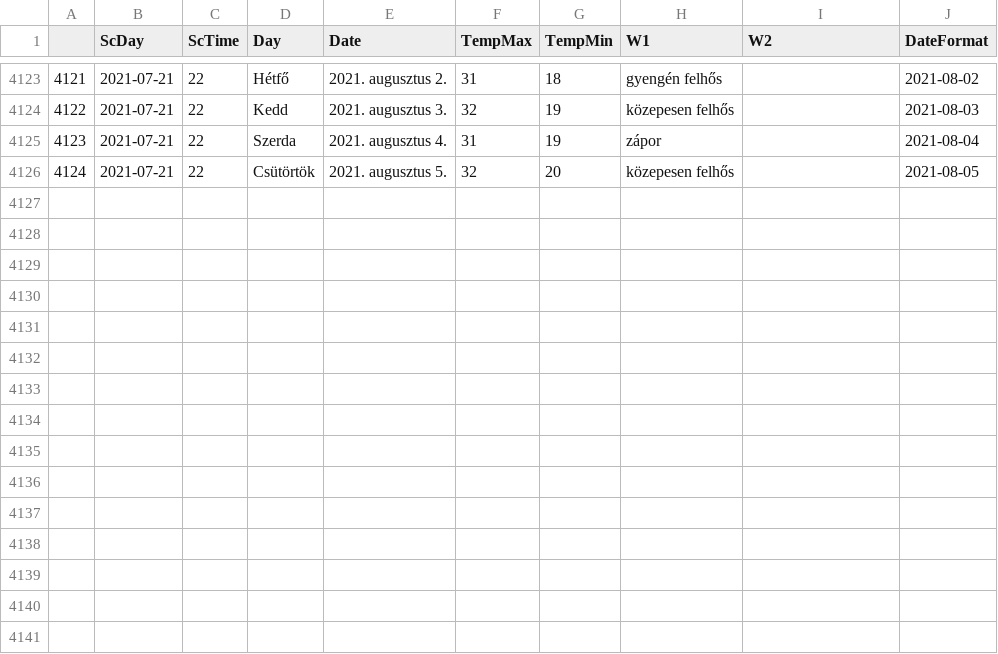
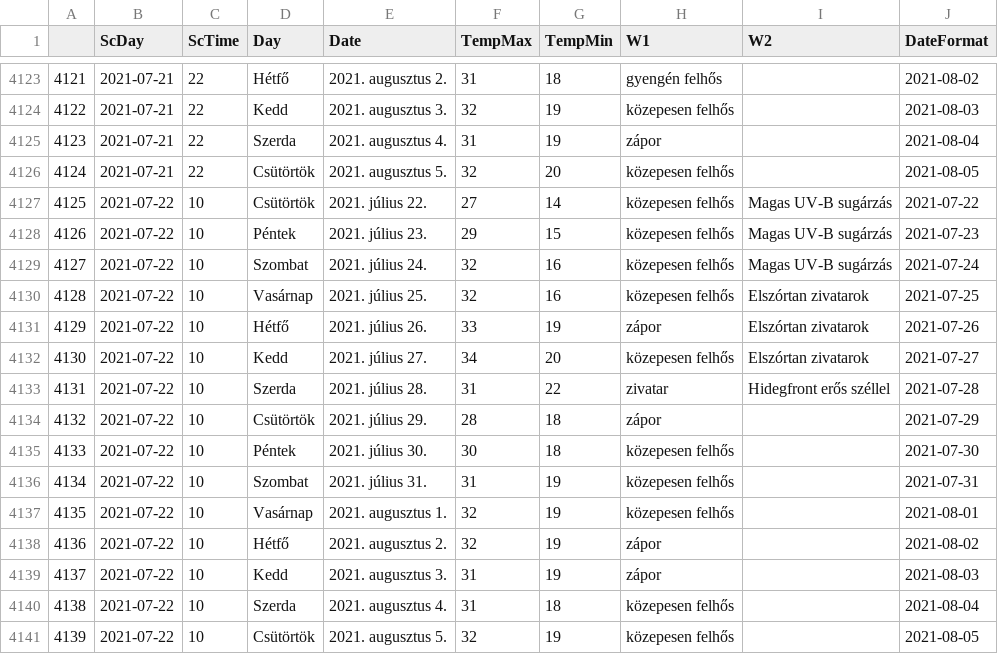
Before and after one commit to revpeter/ID_sc, a CSV file: akaka.csv, drawn as a sheet; only a part is shown, gaps mark what is left out; the diff names each change by its address in the sheet, - before the commit and + after, or states it on an @@ line.

```diff
--- a/akaka.csv
+++ b/akaka.csv
+row 4127: 4125 | 2021-07-22 | 10 | Csütörtök | 2021. július 22. | 27 | 14 | közepesen felhős | Magas UV-B sugárzás | 2021-07-22
+row 4128: 4126 | 2021-07-22 | 10 | Péntek | 2021. július 23. | 29 | 15 | közepesen felhős | Magas UV-B sugárzás | 2021-07-23
+row 4129: 4127 | 2021-07-22 | 10 | Szombat | 2021. július 24. | 32 | 16 | közepesen felhős | Magas UV-B sugárzás | 2021-07-24
+row 4130: 4128 | 2021-07-22 | 10 | Vasárnap | 2021. július 25. | 32 | 16 | közepesen felhős | Elszórtan zivatarok | 2021-07-25
+row 4131: 4129 | 2021-07-22 | 10 | Hétfő | 2021. július 26. | 33 | 19 | zápor | Elszórtan zivatarok | 2021-07-26
+row 4132: 4130 | 2021-07-22 | 10 | Kedd | 2021. július 27. | 34 | 20 | közepesen felhős | Elszórtan zivatarok | 2021-07-27
+row 4133: 4131 | 2021-07-22 | 10 | Szerda | 2021. július 28. | 31 | 22 | zivatar | Hidegfront erős széllel | 2021-07-28
+row 4134: 4132 | 2021-07-22 | 10 | Csütörtök | 2021. július 29. | 28 | 18 | zápor |  | 2021-07-29
+row 4135: 4133 | 2021-07-22 | 10 | Péntek | 2021. július 30. | 30 | 18 | közepesen felhős |  | 2021-07-30
+row 4136: 4134 | 2021-07-22 | 10 | Szombat | 2021. július 31. | 31 | 19 | közepesen felhős |  | 2021-07-31
+row 4137: 4135 | 2021-07-22 | 10 | Vasárnap | 2021. augusztus 1. | 32 | 19 | közepesen felhős |  | 2021-08-01
+row 4138: 4136 | 2021-07-22 | 10 | Hétfő | 2021. augusztus 2. | 32 | 19 | zápor |  | 2021-08-02
+row 4139: 4137 | 2021-07-22 | 10 | Kedd | 2021. augusztus 3. | 31 | 19 | zápor |  | 2021-08-03
+row 4140: 4138 | 2021-07-22 | 10 | Szerda | 2021. augusztus 4. | 31 | 18 | közepesen felhős |  | 2021-08-04
+row 4141: 4139 | 2021-07-22 | 10 | Csütörtök | 2021. augusztus 5. | 32 | 19 | közepesen felhős |  | 2021-08-05
```
